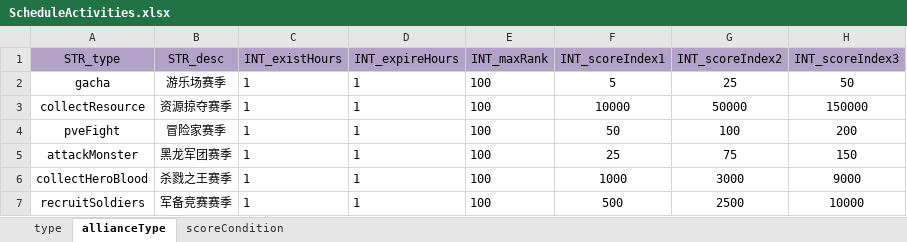
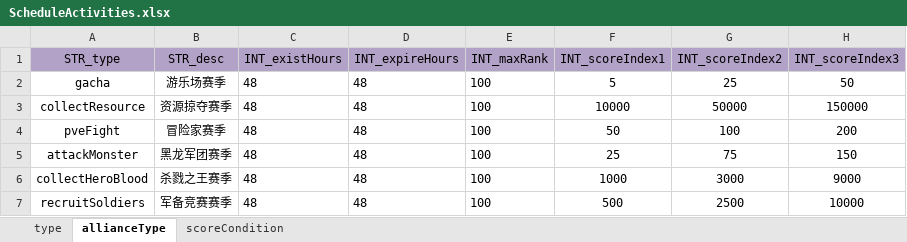
Before and after one commit to ModunZhang/kod_server, an Excel workbook: gameData/shared/ScheduleActivities.xlsx, sheet allianceType, drawn as a sheet; only a part is shown; values as stored, in another font and other column widths than the file's, no borders; the diff names each change by its address in the sheet, - before the commit and + after, or states it on an @@ line.

```diff
--- a/gameData/shared/ScheduleActivities.xlsx (sheet allianceType)
+++ b/gameData/shared/ScheduleActivities.xlsx (sheet allianceType)
-C2:C7 (INT_existHours): 1
+C2:C7 (INT_existHours): 48
-D2:D7 (INT_expireHours): 1
+D2:D7 (INT_expireHours): 48
```
Also changed, not shown: 1 other file.
